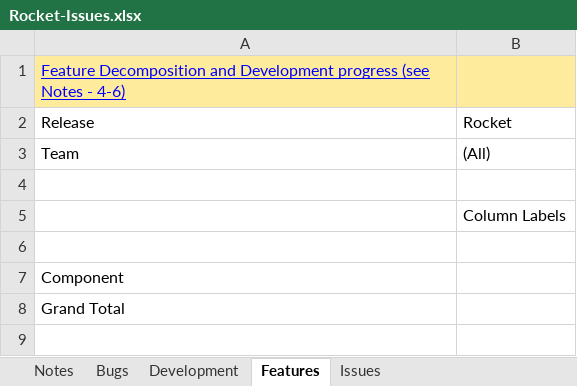
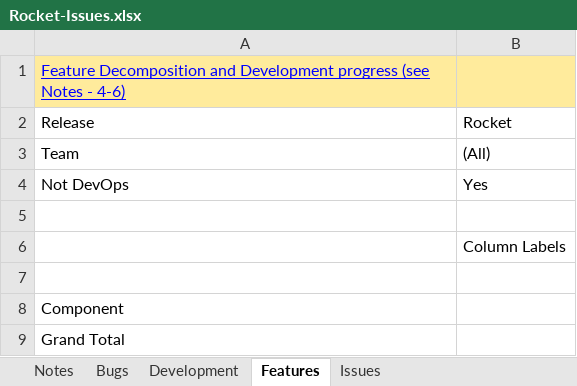
Before and after one commit to folomeshin/etc, an Excel workbook: blueprint-jira-better-excel/Rocket-Issues.xlsx, sheet Features, drawn as a sheet; values as stored, in another font and other column widths than the file's, no borders; the diff names each change by its address in the sheet, - before the commit and + after, or states it on an @@ line.

```diff
--- a/blueprint-jira-better-excel/Rocket-Issues.xlsx (sheet Features)
+++ b/blueprint-jira-better-excel/Rocket-Issues.xlsx (sheet Features)
+row 4: Not DevOps | Yes
```
Also changed, not shown: sheet Development, sheet Issues, formulas that keep their value, blueprint-jira-better-excel/Rocket-Dashboard.xlsx.
